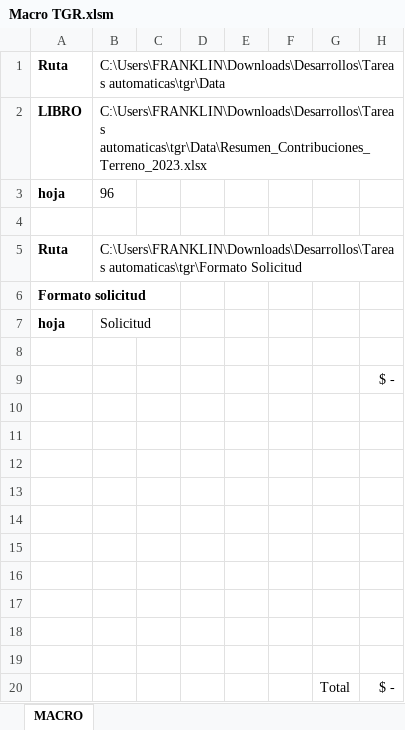
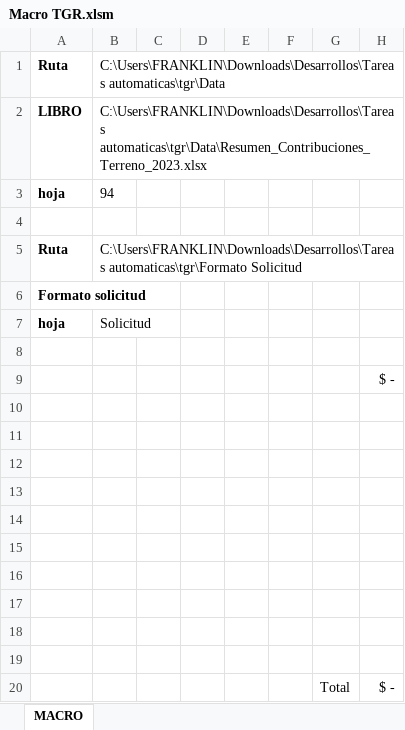
Before and after one commit to franklincaza/TGR, an Excel workbook: Data/Macro TGR.xlsm, sheet MACRO, drawn as a sheet; values as stored, in another font and other column widths than the file's, no borders; the diff names each change by its address in the sheet, - before the commit and + after, or states it on an @@ line.

```diff
--- a/Data/Macro TGR.xlsm (sheet MACRO)
+++ b/Data/Macro TGR.xlsm (sheet MACRO)
-B3: 96
+B3: 94
```
Also changed, not shown: Data/Master.xlsx, 21 other files.
